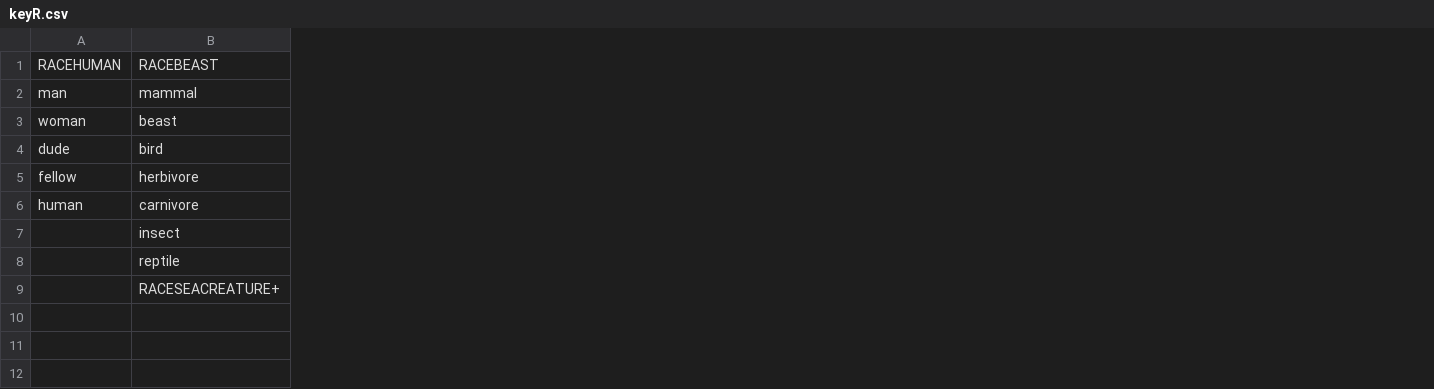
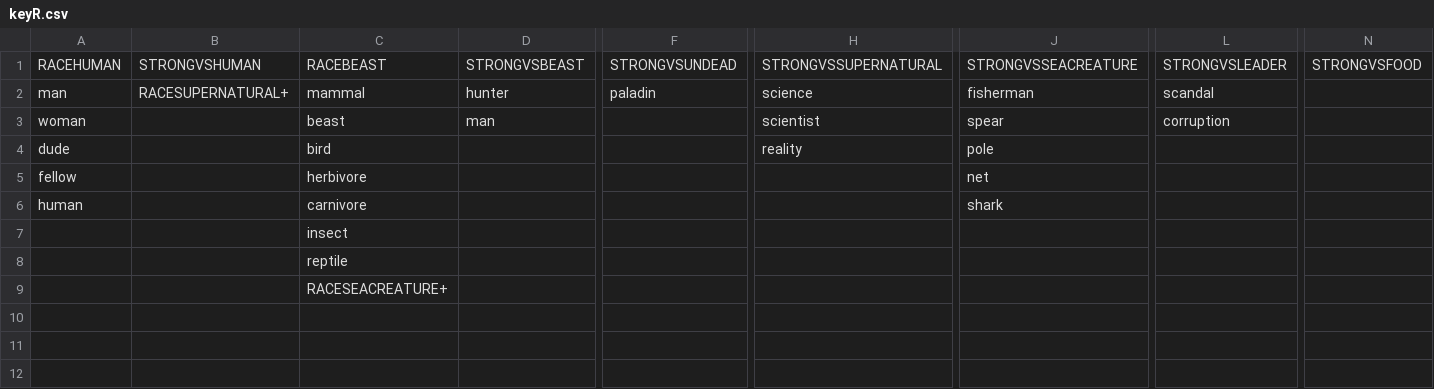
Before and after one commit to tbrax/generation, a CSV file: keywords/keyR.csv, drawn as a sheet; only a part is shown, gaps mark what is left out; the diff covers the shown part only; the diff names each change by its address in the sheet, - before the commit and + after, or states it on an @@ line.

```diff
--- a/keywords/keyR.csv
+++ b/keywords/keyR.csv
+column B, rows 1-2: STRONGVSHUMAN | RACESUPERNATURAL+
+column D, rows 1-3: STRONGVSBEAST | hunter | man
+column F, rows 1-2: STRONGVSUNDEAD | paladin
+column H, rows 1-4: STRONGVSSUPERNATURAL | science | scientist | reality
+column J, rows 1-6: STRONGVSSEACREATURE | fisherman | spear | pole | net | shark
+column L, rows 1-3: STRONGVSLEADER | scandal | corruption
+column N, row 1: STRONGVSFOOD
```
Also changed, not shown: 6 added columns elsewhere in this file, 8 other files.
